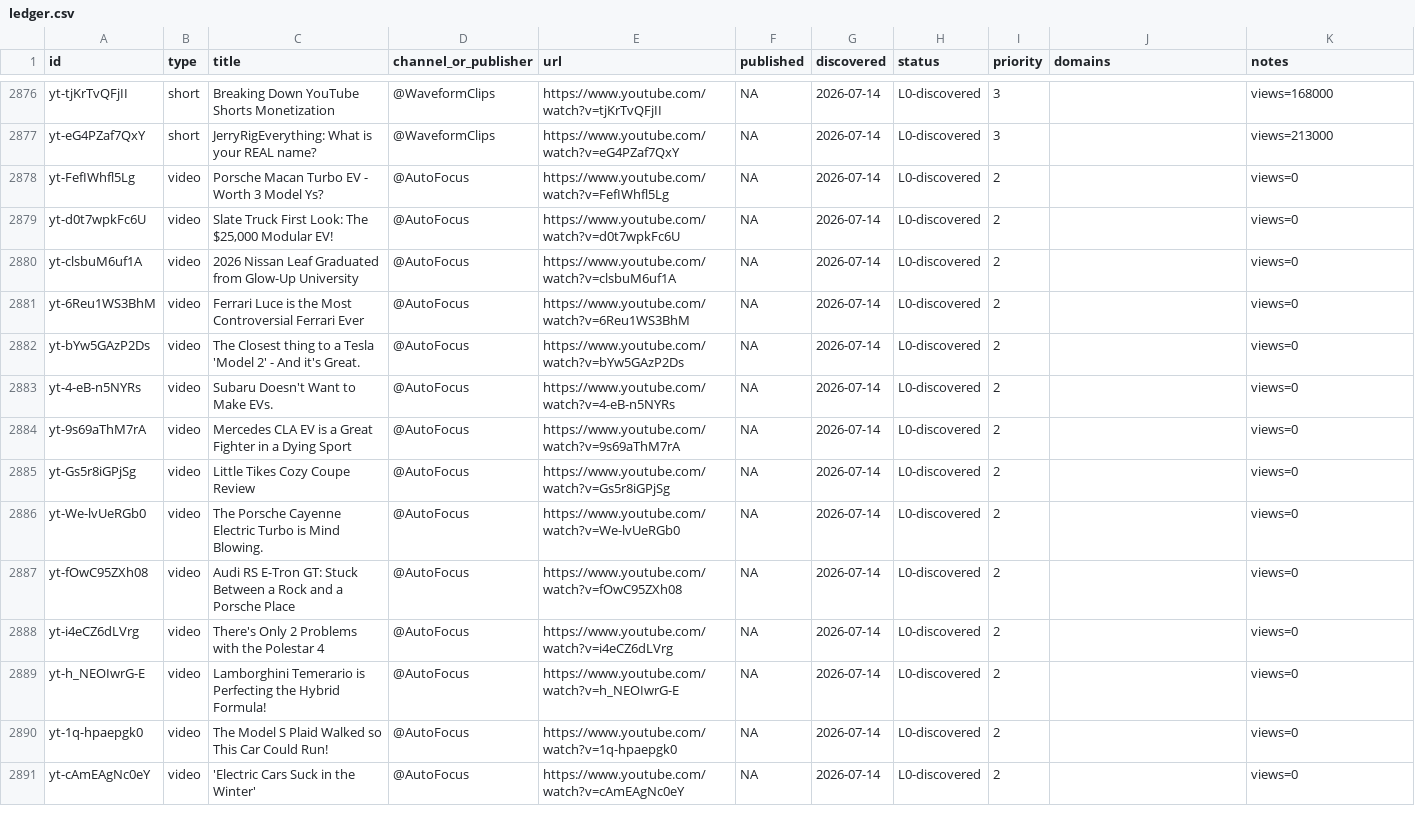
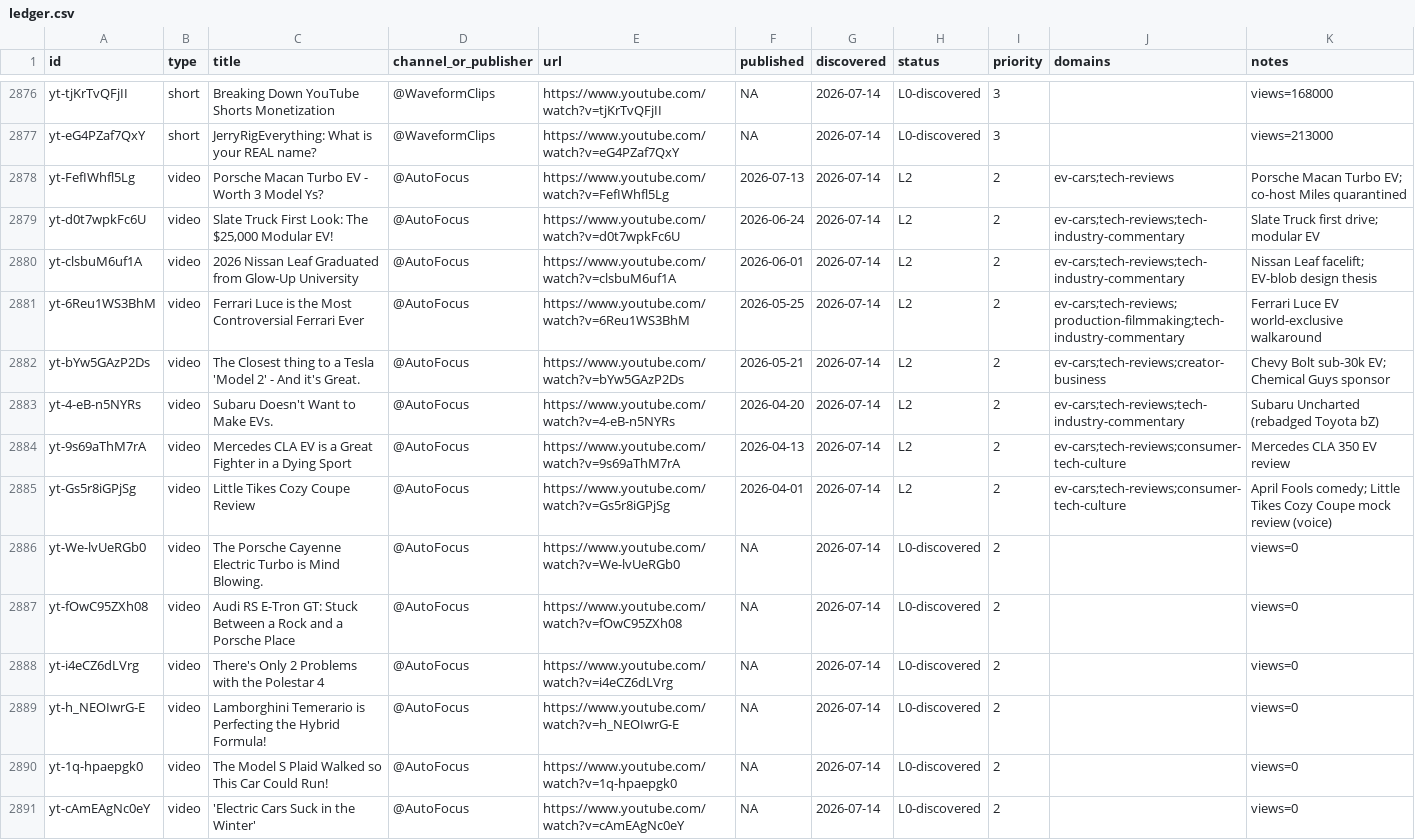
Before and after one commit to claes-work/mkbhd-clone, a CSV file: pipeline/ledger.csv, drawn as a sheet; only a part is shown, gaps mark what is left out.

```diff
--- a/pipeline/ledger.csv
+++ b/pipeline/ledger.csv
@@ -2877,10 +2877,10 @@ yt-tjKrTvQFjII,short,Breaking Down YouTube Shorts Monetization,@WaveformClips,ht
 yt-eG4PZaf7QxY,short,JerryRigEverything: What is your REAL name?,@WaveformClips,https://www.youtube.com/watch?v=eG4PZaf7QxY,NA,2026-07-14,L0-discovered,3,,views=213000
-yt-FefIWhfl5Lg,video,Porsche Macan Turbo EV - Worth 3 Model Ys?,@AutoFocus,https://www.youtube.com/watch?v=FefIWhfl5Lg,NA,2026-07-14,L0-discovered,2,,views=0
-yt-d0t7wpkFc6U,video,"Slate Truck First Look: The $25,000 Modular EV!",@AutoFocus,https://www.youtube.com/watch?v=d0t7wpkFc6U,NA,2026-07-14,L0-discovered,2,,views=0
-yt-clsbuM6uf1A,video,2026 Nissan Leaf Graduated from Glow-Up University,@AutoFocus,https://www.youtube.com/watch?v=clsbuM6uf1A,NA,2026-07-14,L0-discovered,2,,views=0
-yt-6Reu1WS3BhM,video,Ferrari Luce is the Most Controversial Ferrari Ever,@AutoFocus,https://www.youtube.com/watch?v=6Reu1WS3BhM,NA,2026-07-14,L0-discovered,2,,views=0
-yt-bYw5GAzP2Ds,video,The Closest thing to a Tesla 'Model 2' - And it's Great.,@AutoFocus,https://www.youtube.com/watch?v=bYw5GAzP2Ds,NA,2026-07-14,L0-discovered,2,,views=0
-yt-4-eB-n5NYRs,video,Subaru Doesn't Want to Make EVs.,@AutoFocus,https://www.youtube.com/watch?v=4-eB-n5NYRs,NA,2026-07-14,L0-discovered,2,,views=0
-yt-9s69aThM7rA,video,Mercedes CLA EV is a Great Fighter in a Dying Sport,@AutoFocus,https://www.youtube.com/watch?v=9s69aThM7rA,NA,2026-07-14,L0-discovered,2,,views=0
-yt-Gs5r8iGPjSg,video,Little Tikes Cozy Coupe Review,@AutoFocus,https://www.youtube.com/watch?v=Gs5r8iGPjSg,NA,2026-07-14,L0-discovered,2,,views=0
+yt-FefIWhfl5Lg,video,Porsche Macan Turbo EV - Worth 3 Model Ys?,@AutoFocus,https://www.youtube.com/watch?v=FefIWhfl5Lg,2026-07-13,2026-07-14,L2,2,ev-cars;tech-reviews,Porsche Macan Turbo EV; co-host Miles quarantined
+yt-d0t7wpkFc6U,video,"Slate Truck First Look: The $25,000 Modular EV!",@AutoFocus,https://www.youtube.com/watch?v=d0t7wpkFc6U,2026-06-24,2026-07-14,L2,2,ev-cars;tech-reviews;tech-industry-commentary,Slate Truck first drive; modular EV
+yt-clsbuM6uf1A,video,2026 Nissan Leaf Graduated from Glow-Up University,@AutoFocus,https://www.youtube.com/watch?v=clsbuM6uf1A,2026-06-01,2026-07-14,L2,2,ev-cars;tech-reviews;tech-industry-commentary,Nissan Leaf facelift; EV-blob design thesis
+yt-6Reu1WS3BhM,video,Ferrari Luce is the Most Controversial Ferrari Ever,@AutoFocus,https://www.youtube.com/watch?v=6Reu1WS3BhM,2026-05-25,2026-07-14,L2,2,ev-cars;tech-reviews;production-filmmaking;tech-industry-commentary,Ferrari Luce EV world-exclusive walkaround
+yt-bYw5GAzP2Ds,video,The Closest thing to a Tesla 'Model 2' - And it's Great.,@AutoFocus,https://www.youtube.com/watch?v=bYw5GAzP2Ds,2026-05-21,2026-07-14,L2,2,ev-cars;tech-reviews;creator-business,Chevy Bolt sub-30k EV; Chemical Guys sponsor
+yt-4-eB-n5NYRs,video,Subaru Doesn't Want to Make EVs.,@AutoFocus,https://www.youtube.com/watch?v=4-eB-n5NYRs,2026-04-20,2026-07-14,L2,2,ev-cars;tech-reviews;tech-industry-commentary,Subaru Uncharted (rebadged Toyota bZ)
+yt-9s69aThM7rA,video,Mercedes CLA EV is a Great Fighter in a Dying Sport,@AutoFocus,https://www.youtube.com/watch?v=9s69aThM7rA,2026-04-13,2026-07-14,L2,2,ev-cars;tech-reviews;consumer-tech-culture,Mercedes CLA 350 EV review
+yt-Gs5r8iGPjSg,video,Little Tikes Cozy Coupe Review,@AutoFocus,https://www.youtube.com/watch?v=Gs5r8iGPjSg,2026-04-01,2026-07-14,L2,2,ev-cars;tech-reviews;consumer-tech-culture,April Fools comedy; Little Tikes Cozy Coupe mock review (voice)
 yt-We-lvUeRGb0,video,The Porsche Cayenne Electric Turbo is Mind Blowing.,@AutoFocus,https://www.youtube.com/watch?v=We-lvUeRGb0,NA,2026-07-14,L0-discovered,2,,views=0
```
Also changed, not shown: 11 other files.
